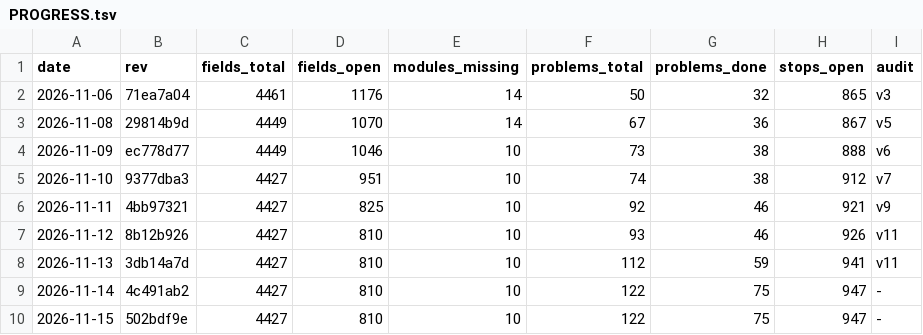
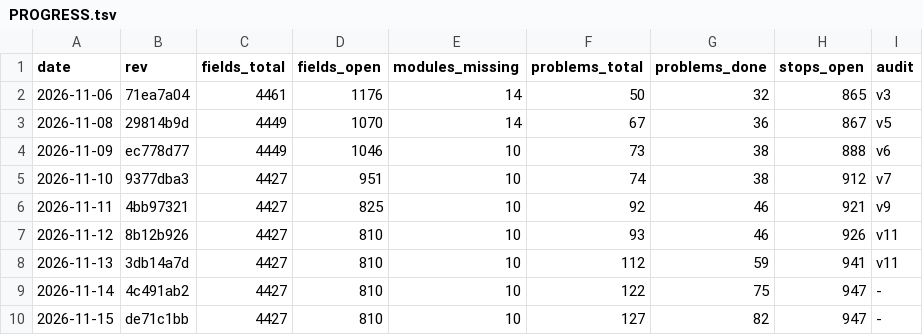
Before and after one commit to Bolebey/openbfme-godot, a TSV file: docs/ennorath/PROGRESS.tsv, drawn as a sheet.

```diff
--- a/docs/ennorath/PROGRESS.tsv
+++ b/docs/ennorath/PROGRESS.tsv
@@ -9,2 +9,2 @@ date	rev	fields_total	fields_open	modules_missing	problems_total	problems_done	s
 2026-11-14	4c491ab2	4427	810	10	122	75	947	-
-2026-11-15	502bdf9e	4427	810	10	122	75	947	-
+2026-11-15	de71c1bb	4427	810	10	127	82	947	-
```
